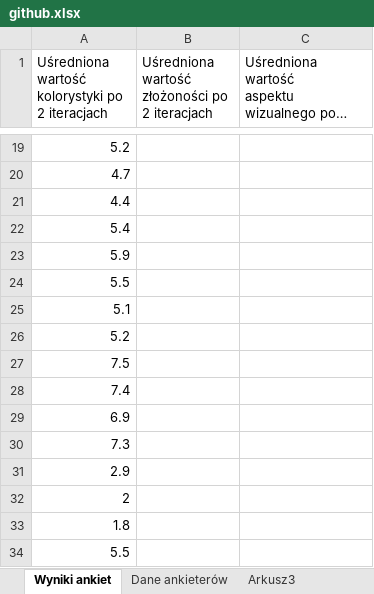
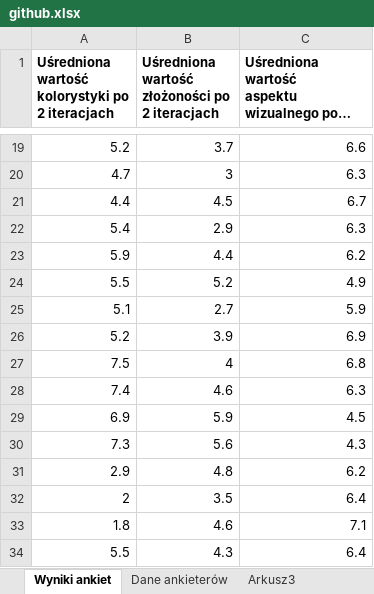
Before and after one commit to TomekGawron7/praca_magisterska, an Excel workbook: github.xlsx, sheet Wyniki ankiet, drawn as a sheet; only a part is shown, gaps mark what is left out; long unchanged cells end in …; values as stored, in another font and other column widths than the file's, no borders; the diff covers the shown part only; the diff names each change by its address in the sheet, - before the commit and + after, or states it on an @@ line.

```diff
--- a/github.xlsx (sheet Wyniki ankiet)
+++ b/github.xlsx (sheet Wyniki ankiet)
-A1:C1 bold: off
+A1:C1 bold: on
-B19: (empty)
+B19: 3.7
-C19: (empty)
+C19: 6.6
-B20: (empty)
+B20: 3
-C20: (empty)
+C20: 6.3
-B21: (empty)
+B21: 4.5
-C21: (empty)
+C21: 6.7
-B22: (empty)
+B22: 2.9
-C22: (empty)
+C22: 6.3
-B23: (empty)
+B23: 4.4
-C23: (empty)
+C23: 6.2
-B24: (empty)
+B24: 5.2
-C24: (empty)
+C24: 4.9
-B25: (empty)
+B25: 2.7
-C25: (empty)
+C25: 5.9
-B26: (empty)
+B26: 3.9
-C26: (empty)
+C26: 6.9
-B27: (empty)
+B27: 4
-C27: (empty)
+C27: 6.8
-B28: (empty)
+B28: 4.6
-C28: (empty)
+C28: 6.3
-B29: (empty)
+B29: 5.9
-C29: (empty)
+C29: 4.5
-B30: (empty)
+B30: 5.6
-C30: (empty)
+C30: 4.3
-B31: (empty)
+B31: 4.8
-C31: (empty)
+C31: 6.2
-B32: (empty)
+B32: 3.5
-C32: (empty)
+C32: 6.4
-B33: (empty)
+B33: 4.6
-C33: (empty)
+C33: 7.1
-B34: (empty)
+B34: 4.3
-C34: (empty)
+C34: 6.4
```
Also changed, not shown: 70 edited cells elsewhere in this sheet, sheet Dane ankieterów.
